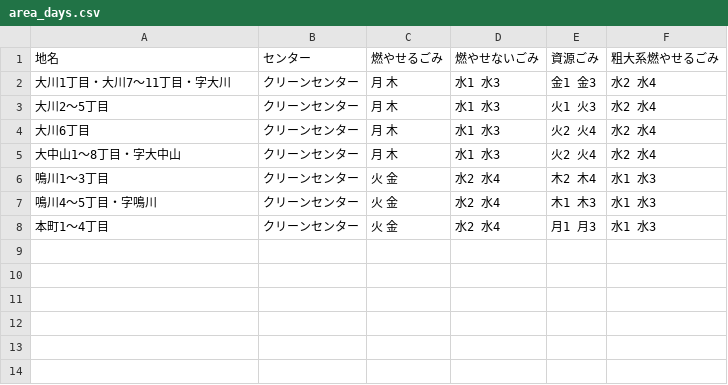
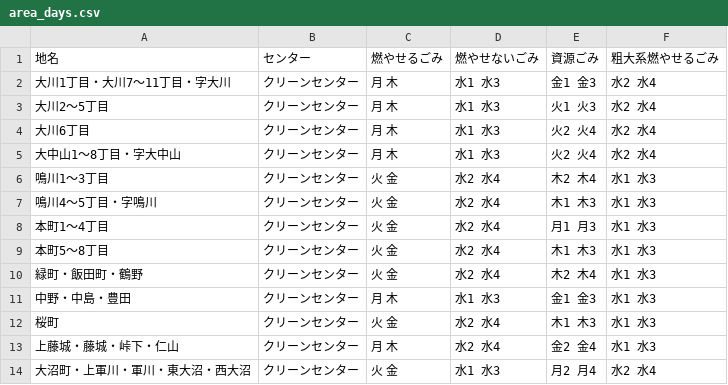
Before and after one commit to nanaetown/5374, a CSV file: data/area_days.csv, drawn as a sheet; the diff names each change by its address in the sheet, - before the commit and + after, or states it on an @@ line.

Commit message:
Update area_days.csv

```diff
--- a/data/area_days.csv
+++ b/data/area_days.csv
+row 9: 本町5～8丁目 | クリーンセンター | 火 金 | 水2 水4 | 木1 木3 | 水1 水3
+row 10: 緑町・飯田町・鶴野 | クリーンセンター | 火 金 | 水2 水4 | 木2 木4 | 水1 水3
+row 11: 中野・中島・豊田 | クリーンセンター | 月 木 | 水1 水3 | 金1 金3 | 水1 水3
+row 12: 桜町 | クリーンセンター | 火 金 | 水2 水4 | 木1 木3 | 水1 水3
+row 13: 上藤城・藤城・峠下・仁山 | クリーンセンター | 月 木 | 水2 水4 | 金2 金4 | 水1 水3
+row 14: 大沼町・上軍川・軍川・東大沼・西大沼 | クリーンセンター | 火 金 | 水1 水3 | 月2 月4 | 水2 水4
```
